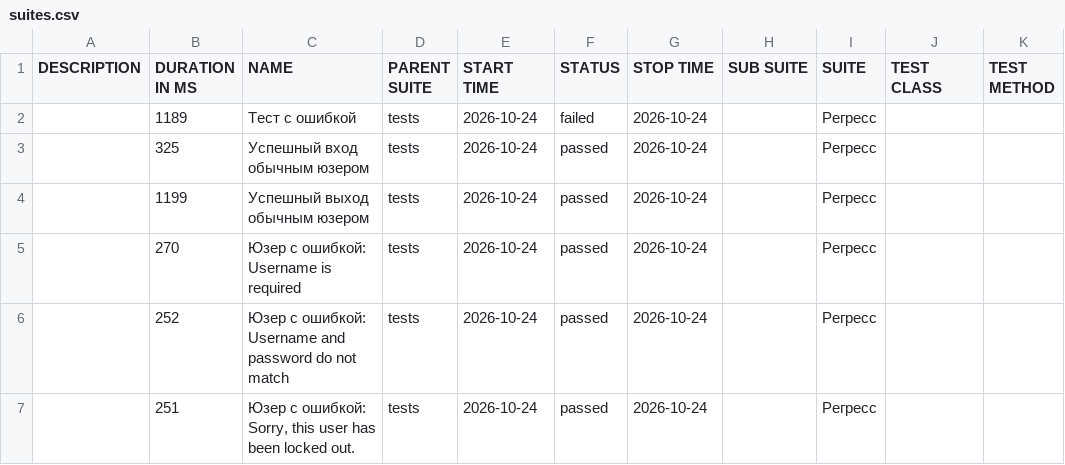
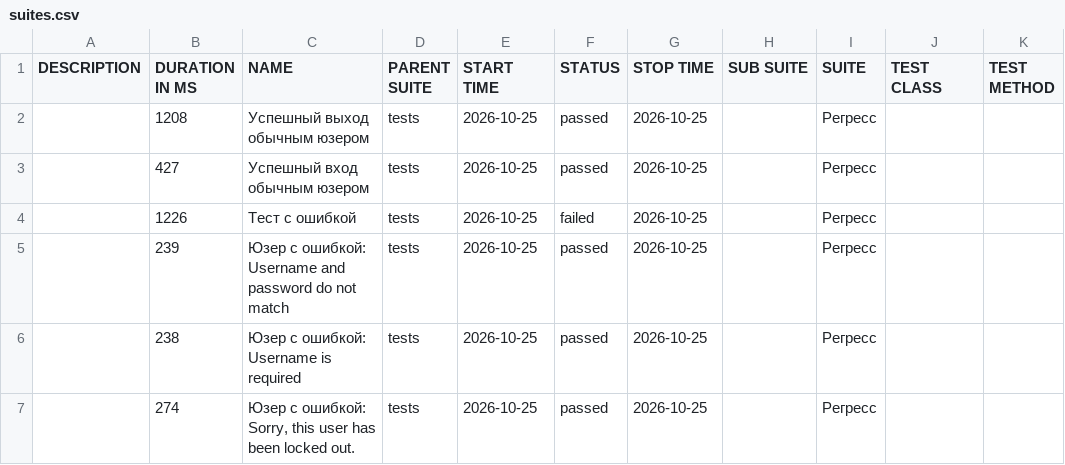
Before and after one commit to barsovichok/playwright_python_training, a CSV file: data/suites.csv, drawn as a sheet.

```diff
--- a/data/suites.csv
+++ b/data/suites.csv
@@ -1,7 +1,7 @@
 "DESCRIPTION","DURATION IN MS","NAME","PARENT SUITE","START TIME","STATUS","STOP TIME","SUB SUITE","SUITE","TEST CLASS","TEST METHOD"
-"","1189","Тест с ошибкой","tests","2026-10-24","failed","2026-10-24","","Регресс","",""
-"","325","Успешный вход обычным юзером","tests","2026-10-24","passed","2026-10-24","","Регресс","",""
-"","1199","Успешный выход обычным юзером","tests","2026-10-24","passed","2026-10-24","","Регресс","",""
-"","270","Юзер с ошибкой: Username is required","tests","2026-10-24","passed","2026-10-24","","Регресс","",""
-"","252","Юзер с ошибкой: Username and password do not match","tests","2026-10-24","passed","2026-10-24","","Регресс","",""
-"","251","Юзер с ошибкой: Sorry, this user has been locked out.","tests","2026-10-24","passed","2026-10-24","","Регресс","",""
+"","1208","Успешный выход обычным юзером","tests","2026-10-25","passed","2026-10-25","","Регресс","",""
+"","427","Успешный вход обычным юзером","tests","2026-10-25","passed","2026-10-25","","Регресс","",""
+"","1226","Тест с ошибкой","tests","2026-10-25","failed","2026-10-25","","Регресс","",""
+"","239","Юзер с ошибкой: Username and password do not match","tests","2026-10-25","passed","2026-10-25","","Регресс","",""
+"","238","Юзер с ошибкой: Username is required","tests","2026-10-25","passed","2026-10-25","","Регресс","",""
+"","274","Юзер с ошибкой: Sorry, this user has been locked out.","tests","2026-10-25","passed","2026-10-25","","Регресс","",""
```
Also changed, not shown: data/behaviors.csv, 29 other files.
